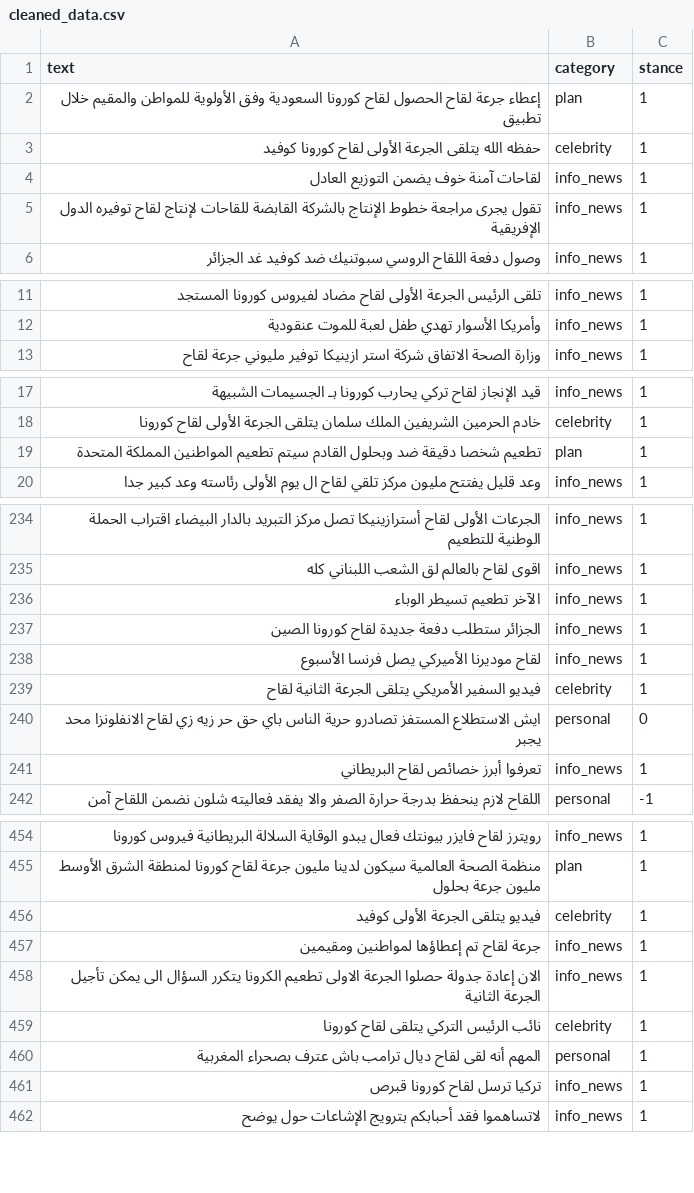
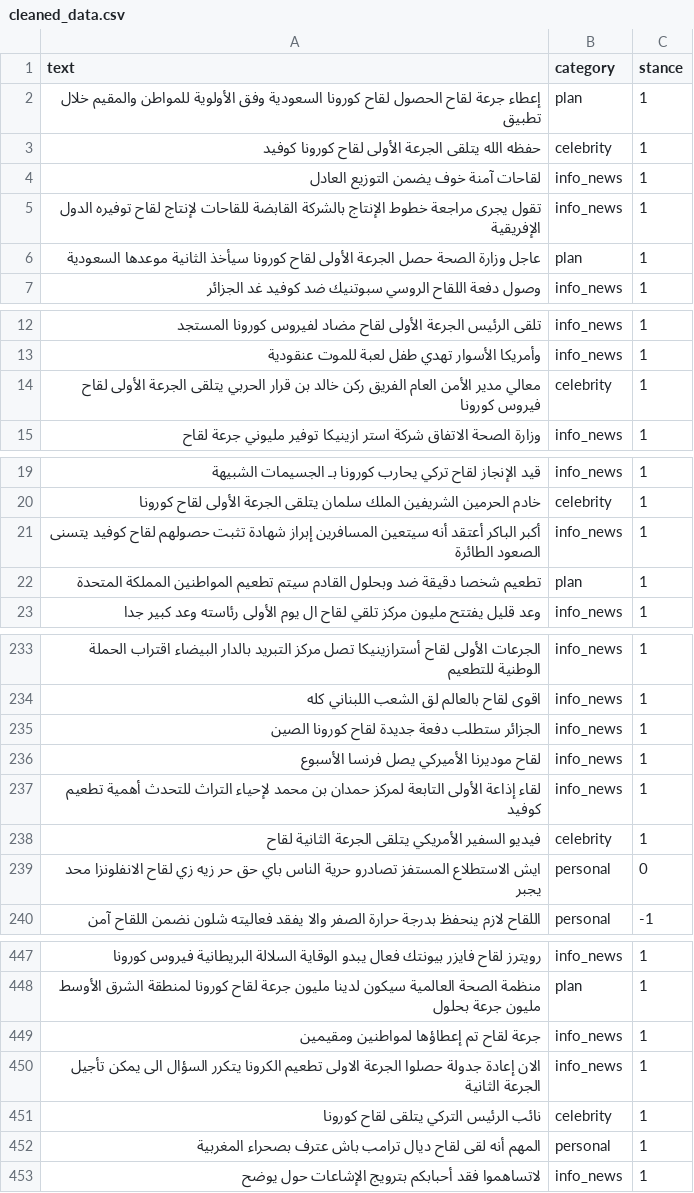
Before and after one commit to Mostafa-wael/Analysis-of-Arabic-Tweets-Towards-COVID-19-Pandemic, a CSV file: cleaned_data.csv, drawn as a sheet; only a part is shown, gaps mark what is left out; the diff covers the shown part only.

```diff
--- a/cleaned_data.csv
+++ b/cleaned_data.csv
@@ -5,2 +5,3 @@ text,category,stance
 تقول يجرى مراجعة خطوط الإنتاج بالشركة القابضة للقاحات لإنتاج لقاح توفيره الدول الإفريقية,info_news,1
+عاجل      وزارة الصحة   حصل الجرعة الأولى لقاح كورونا سيأخذ الثانية موعدها     السعودية,plan,1
 وصول دفعة اللقاح الروسي سبوتنيك ضد كوفيد غد الجزائر ,info_news,1
@@ -12,2 +13,3 @@ text,category,stance
 وأمريكا الأسوار تهدي طفل لعبة للموت عنقودية ,info_news,1
+معالي مدير الأمن العام  الفريق ركن خالد بن قرار الحربي  يتلقى الجرعة الأولى لقاح فيروس كورونا  ,celebrity,1
 وزارة الصحة الاتفاق شركة استر ازينيكا توفير مليوني جرعة لقاح,info_news,1
@@ -18,2 +20,3 @@ text,category,stance
 خادم الحرمين الشريفين الملك سلمان يتلقى الجرعة الأولى لقاح كورونا,celebrity,1
+أكبر الباكر أعتقد أنه سيتعين المسافرين إبراز شهادة تثبت حصولهم لقاح كوفيد يتسنى الصعود الطائرة   ,info_news,1
 تطعيم شخصا دقيقة ضد وبحلول القادم سيتم تطعيم المواطنين المملكة المتحدة  ,plan,1
@@ -235,8 +234,7 @@ text,category,stance
 اقوى لقاح بالعالم لق الشعب اللبناني كله,info_news,1
-الآخر   تطعيم تسيطر الوباء,info_news,1
 الجزائر ستطلب دفعة جديدة لقاح كورونا الصين ,info_news,1
 لقاح موديرنا الأميركي يصل فرنسا الأسبوع,info_news,1
+لقاء إذاعة الأولى التابعة لمركز حمدان بن محمد لإحياء التراث للتحدث أهمية تطعيم كوفيد      ,info_news,1
 فيديو السفير الأمريكي يتلقى الجرعة الثانية لقاح  ,celebrity,1
 ايش الاستطلاع المستفز تصادرو حرية الناس باي حق حر زيه زي لقاح الانفلونزا محد يجبر,personal,0
-تعرفوا أبرز خصائص لقاح البريطاني ,info_news,1
 اللقاح لازم ينحفظ بدرجة حرارة الصفر والا يفقد فعاليته  شلون نضمن اللقاح آمن ,personal,-1
@@ -455,3 +448,2 @@ text,category,stance
 منظمة الصحة العالمية سيكون لدينا مليون جرعة لقاح كورونا لمنطقة الشرق الأوسط مليون جرعة بحلول,plan,1
-فيديو   يتلقى الجرعة الأولى كوفيد ,celebrity,1
   جرعة لقاح تم إعطاؤها لمواطنين ومقيمين,info_news,1
@@ -460,3 +452,2 @@ text,category,stance
 المهم أنه لقى لقاح ديال ترامب باش عترف بصحراء المغربية,personal,1
-تركيا ترسل لقاح كورونا قبرص  ,info_news,1
 لاتساهموا فقد أحبابكم بترويج الإشاعات حول يوضح,info_news,1
```
Also changed, not shown: 7 added rows and 20 removed rows elsewhere in this file, 2 other files.
